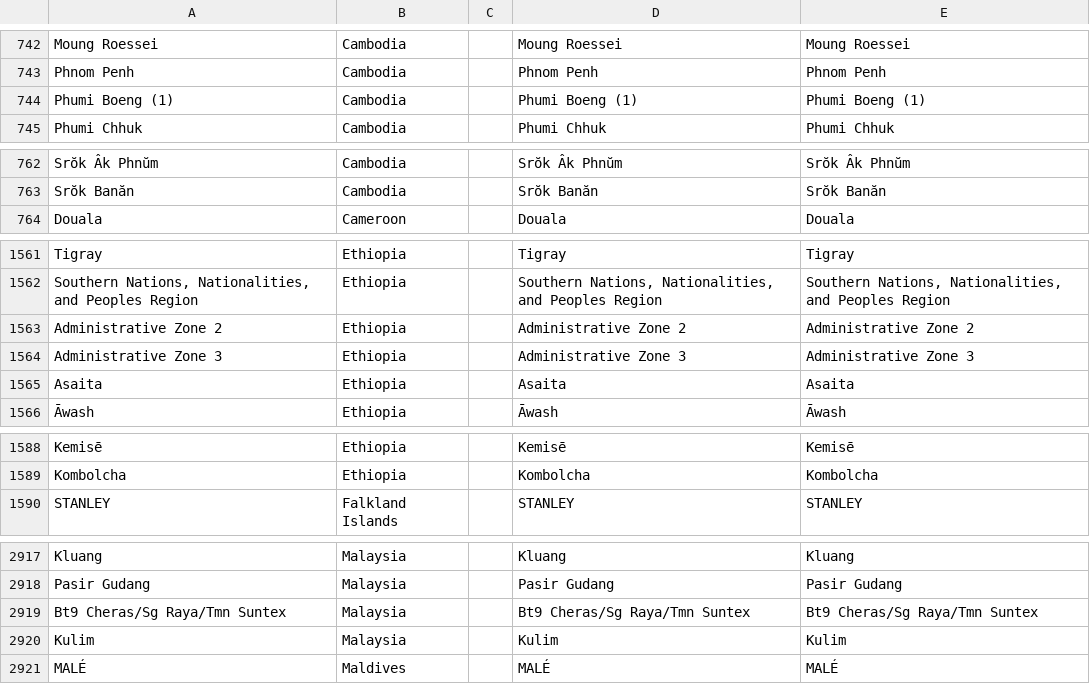
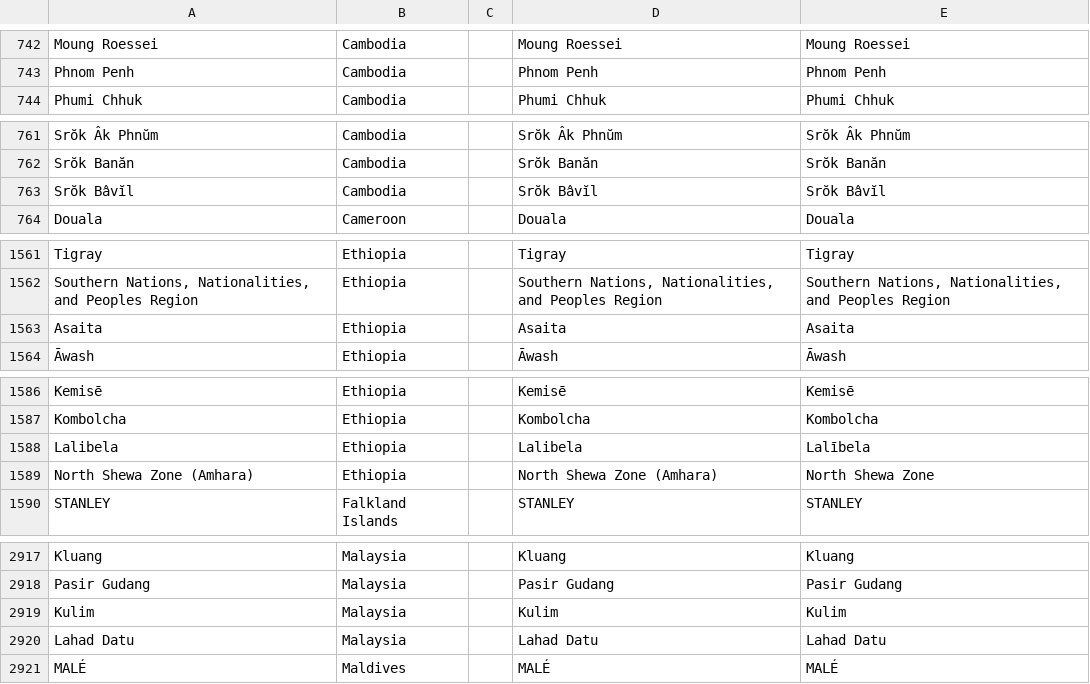
Before and after one commit to Duerk-Industries/Travel-Itinerary-App, a CSV file: server/data/destinations.csv, drawn as a sheet; only a part is shown, gaps mark what is left out; removed rows and columns are numbered as before the commit, all else as after; the diff names each change by its address in the sheet, - before the commit and + after, or states it on an @@ line.

Commit message:
Added validation to remove synthetic data

```diff
--- a/server/data/destinations.csv
+++ b/server/data/destinations.csv
-row 744: Phumi Boeng (1) | Cambodia |  | Phumi Boeng (1) | Phumi Boeng (1)
+row 763: Srŏk Bâvĭl | Cambodia |  | Srŏk Bâvĭl | Srŏk Bâvĭl
-row 1563: Administrative Zone 2 | Ethiopia |  | Administrative Zone 2 | Administrative Zone 2
-row 1564: Administrative Zone 3 | Ethiopia |  | Administrative Zone 3 | Administrative Zone 3
+row 1588: Lalibela | Ethiopia |  | Lalibela | Lalībela
+row 1589: North Shewa Zone (Amhara) | Ethiopia |  | North Shewa Zone (Amhara) | North Shewa Zone
-row 2919: Bt9 Cheras/Sg Raya/Tmn Suntex | Malaysia |  | Bt9 Cheras/Sg Raya/Tmn Suntex | Bt9 Cheras/Sg Raya/Tmn Suntex
+row 2920: Lahad Datu | Malaysia |  | Lahad Datu | Lahad Datu
```
Also changed, not shown: 5 other files.
